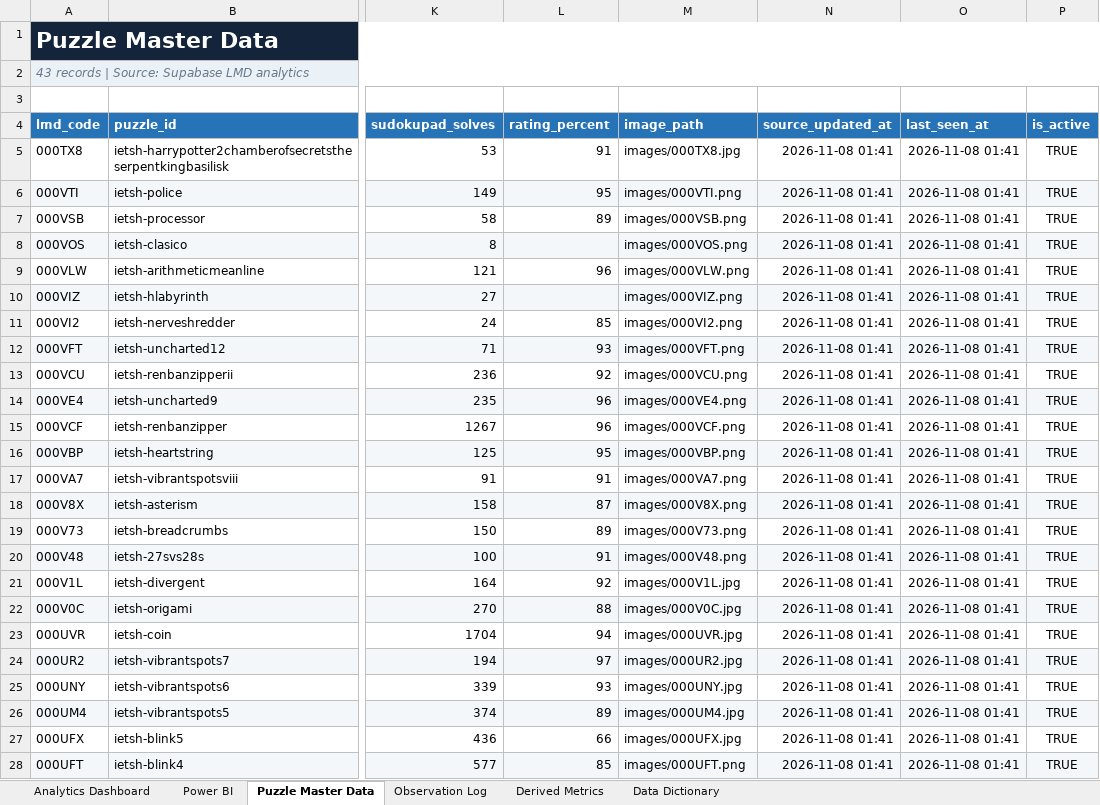
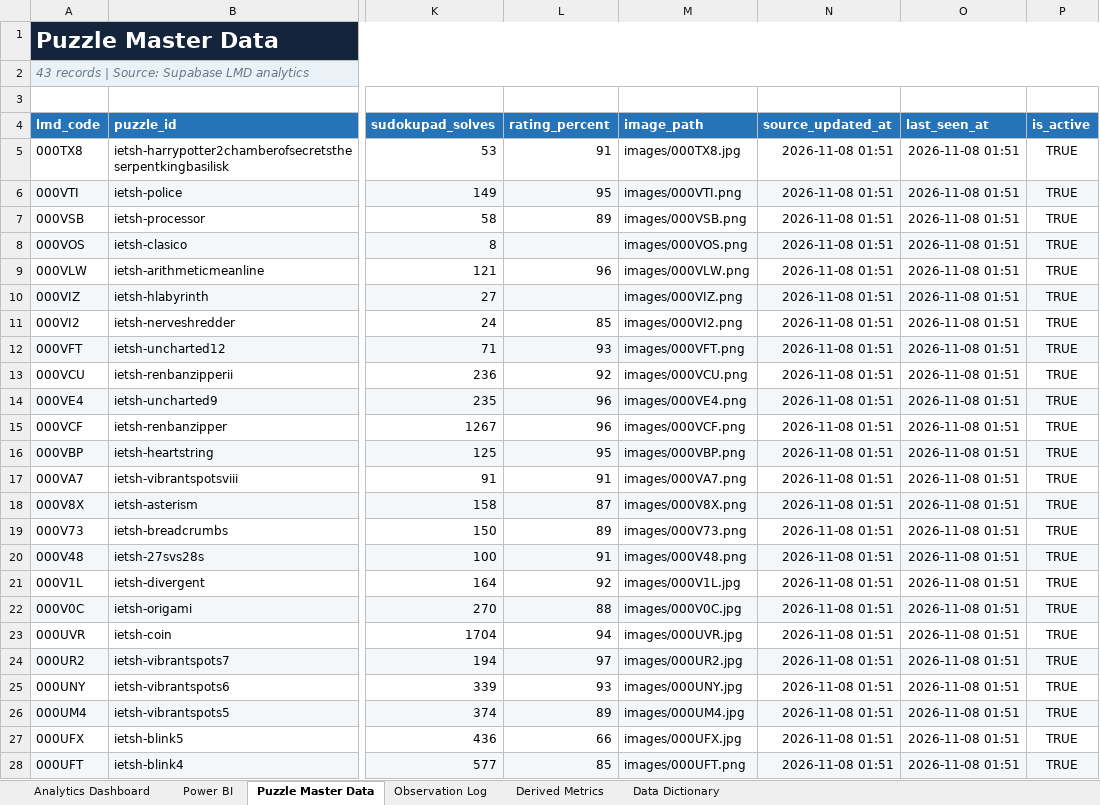
Before and after one commit to iEtsh/iEtsh.sudoku, an Excel workbook: sudoku-ietsh/ietsh/lmd/exports/iEtsh_LMD_Analytics.xlsx, sheet Puzzle Master Data, drawn as a sheet; only a part is shown, gaps mark what is left out; values as stored, in another font and other column widths than the file's, no borders; table styles not drawn; the diff covers the shown part only; the diff names each change by its address in the sheet, - before the commit and + after, or states it on an @@ line.

```diff
--- a/sudoku-ietsh/ietsh/lmd/exports/iEtsh_LMD_Analytics.xlsx (sheet Puzzle Master Data)
+++ b/sudoku-ietsh/ietsh/lmd/exports/iEtsh_LMD_Analytics.xlsx (sheet Puzzle Master Data)
-N5:N28 (source_updated_at): 2026-11-08 01:41
+N5:N28 (source_updated_at): 2026-11-08 01:51
-O5:O28 (last_seen_at): 2026-11-08 01:41
+O5:O28 (last_seen_at): 2026-11-08 01:51
```
Also changed, not shown: 38 edited cells elsewhere in this sheet, sheet Data Dictionary, sheet Power BI, sheet Analytics Dashboard, 1 other file.
